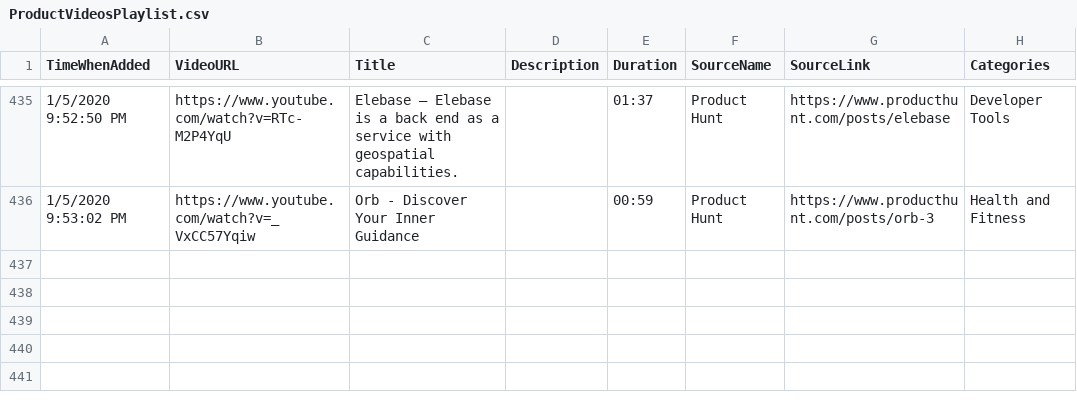
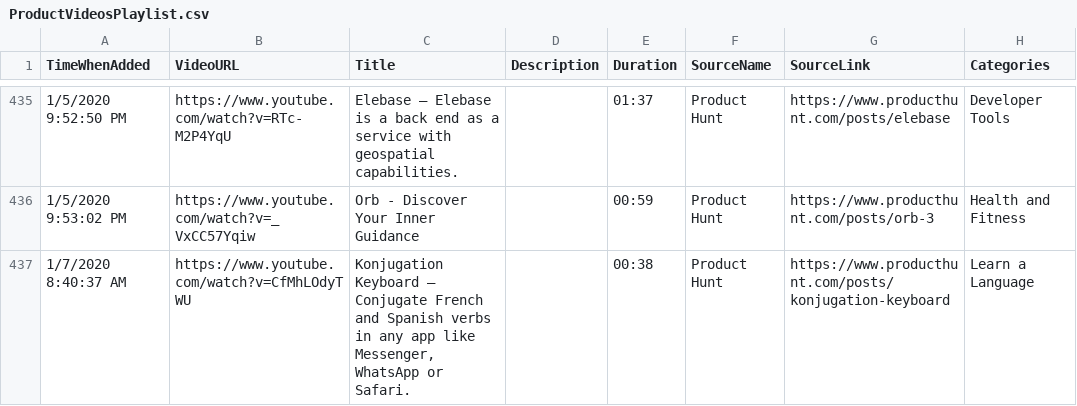
Before and after one commit to productvideostv/website, a CSV file: ProductVideosPlaylist.csv, drawn as a sheet; only a part is shown, gaps mark what is left out.

Commit message:
PH for today.

```diff
--- a/ProductVideosPlaylist.csv
+++ b/ProductVideosPlaylist.csv
@@ -436 +436,2 @@ TimeWhenAdded;VideoURL;Title;Description;Duration;SourceName;SourceLink;Categori
 1/5/2020 9:53:02 PM;https://www.youtube.com/watch?v=_VxCC57Yqiw;Orb - Discover Your Inner Guidance;;00:59;Product Hunt;https://www.producthunt.com/posts/orb-3;Health and Fitness
+1/7/2020 8:40:37 AM;https://www.youtube.com/watch?v=CfMhLOdyTWU;Konjugation Keyboard – Conjugate French and Spanish verbs in any app like Messenger, WhatsApp or Safari.;;00:38;Product Hunt;https://www.producthunt.com/posts/konjugation-keyboard;Learn a Language
```
